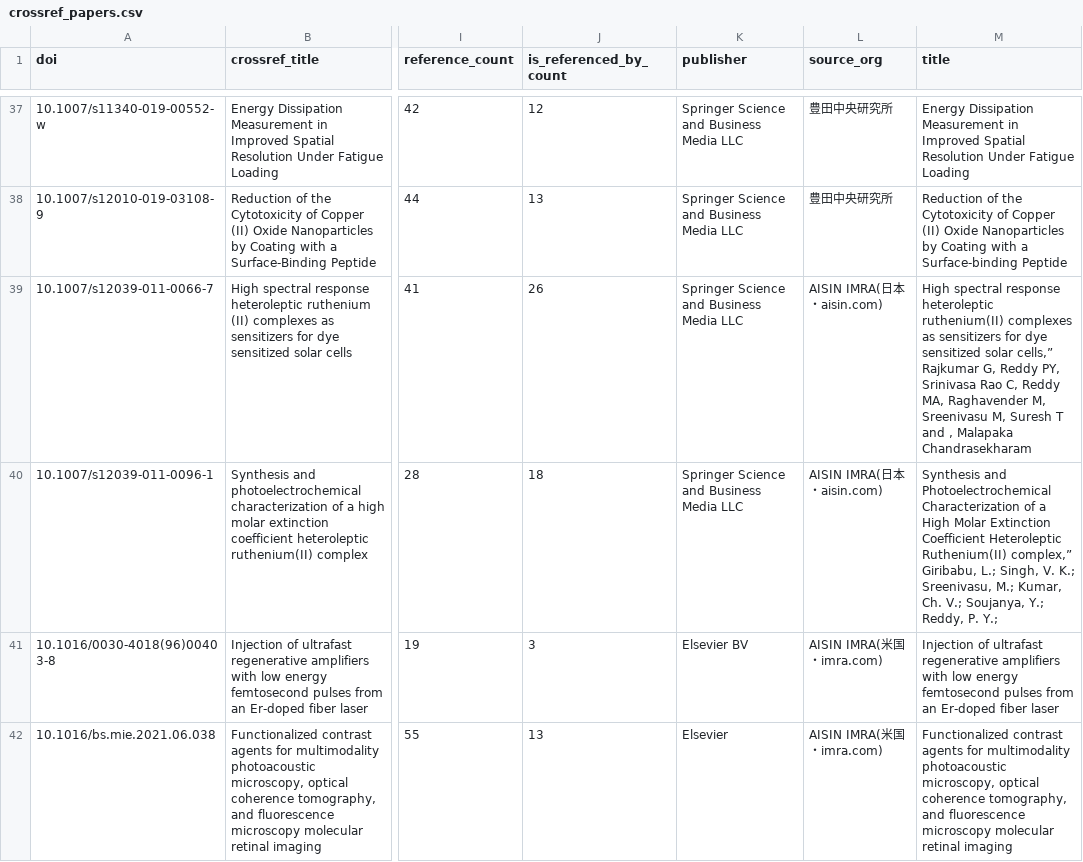
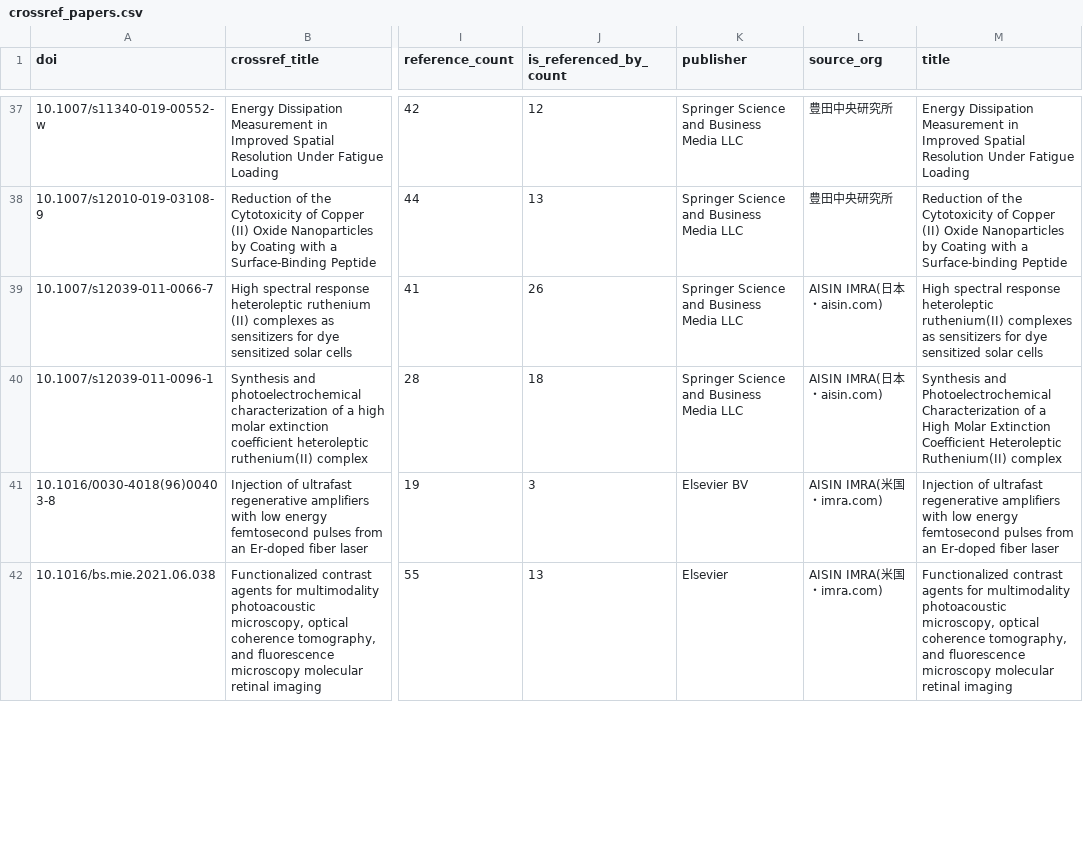
Before and after one commit to ryosuke0828/sci-sci-toyota, a CSV file: data/derived/paper_enrichment/crossref_papers.csv, drawn as a sheet; only a part is shown, gaps mark what is left out; the diff covers the shown part only; the diff names each change by its address in the sheet, - before the commit and + after, or states it on an @@ line.

```diff
--- a/data/derived/paper_enrichment/crossref_papers.csv
+++ b/data/derived/paper_enrichment/crossref_papers.csv
-M39 (title): …sensitized solar cells,” Rajkumar G, Reddy PY, Srinivasa Rao C, Reddy MA, Raghavender M, Sreenivasu M, Suresh T and , Malapaka Chandrasekharam
+M39 (title): …sensitized solar cells
-M40 (title): …Heteroleptic Ruthenium(II) complex,” Giribabu, L.; Singh, V. K.; Sreenivasu, M.; Kumar, Ch. V.; Soujanya, Y.; Reddy, P. Y.;
+M40 (title): …Heteroleptic Ruthenium(II) complex
```
Also changed, not shown: 53 edited cells elsewhere in this file.
